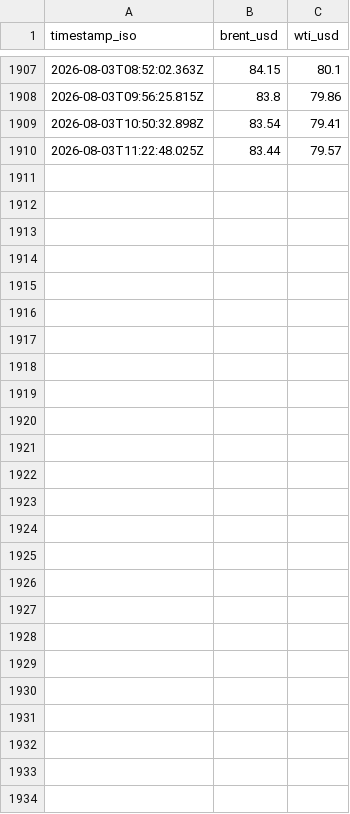
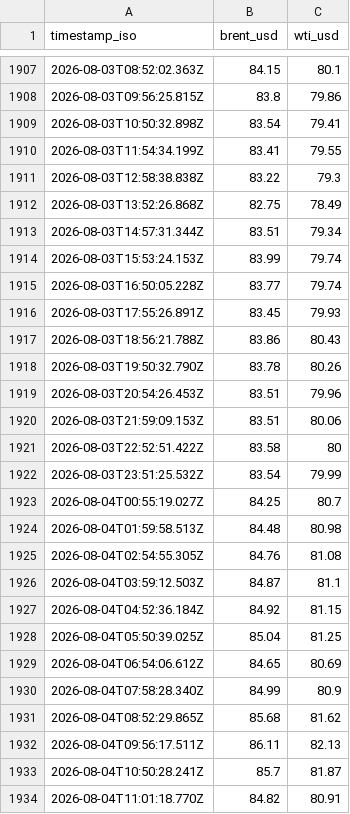
Before and after one commit to supamanluva/hormuz-watch, a CSV file: history/oil.csv, drawn as a sheet; only a part is shown, gaps mark what is left out.

```diff
--- a/history/oil.csv
+++ b/history/oil.csv
@@ -1909,2 +1909,26 @@ timestamp_iso,brent_usd,wti_usd
 2026-08-03T10:50:32.898Z,83.54,79.41
-2026-08-03T11:22:48.025Z,83.44,79.57
+2026-08-03T11:54:34.199Z,83.41,79.55
+2026-08-03T12:58:38.838Z,83.22,79.3
+2026-08-03T13:52:26.868Z,82.75,78.49
+2026-08-03T14:57:31.344Z,83.51,79.34
+2026-08-03T15:53:24.153Z,83.99,79.74
+2026-08-03T16:50:05.228Z,83.77,79.74
+2026-08-03T17:55:26.891Z,83.45,79.93
+2026-08-03T18:56:21.788Z,83.86,80.43
+2026-08-03T19:50:32.790Z,83.78,80.26
+2026-08-03T20:54:26.453Z,83.51,79.96
+2026-08-03T21:59:09.153Z,83.51,80.06
+2026-08-03T22:52:51.422Z,83.58,80
+2026-08-03T23:51:25.532Z,83.54,79.99
+2026-08-04T00:55:19.027Z,84.25,80.7
+2026-08-04T01:59:58.513Z,84.48,80.98
+2026-08-04T02:54:55.305Z,84.76,81.08
+2026-08-04T03:59:12.503Z,84.87,81.1
+2026-08-04T04:52:36.184Z,84.92,81.15
+2026-08-04T05:50:39.025Z,85.04,81.25
+2026-08-04T06:54:06.612Z,84.65,80.69
+2026-08-04T07:58:28.340Z,84.99,80.9
+2026-08-04T08:52:29.865Z,85.68,81.62
+2026-08-04T09:56:17.511Z,86.11,82.13
+2026-08-04T10:50:28.241Z,85.7,81.87
+2026-08-04T11:01:18.770Z,84.82,80.91
```
Also changed, not shown: history/events.csv, history/status_history.csv.
